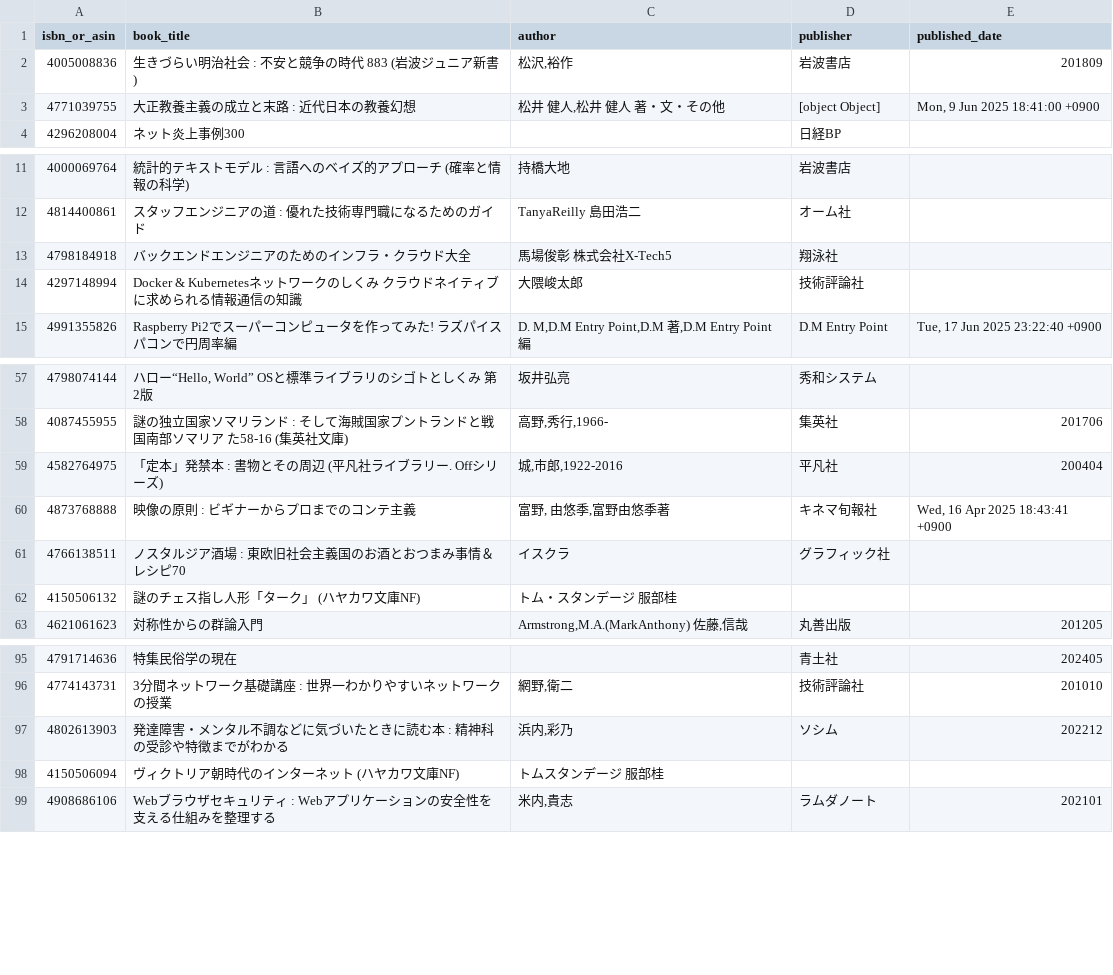
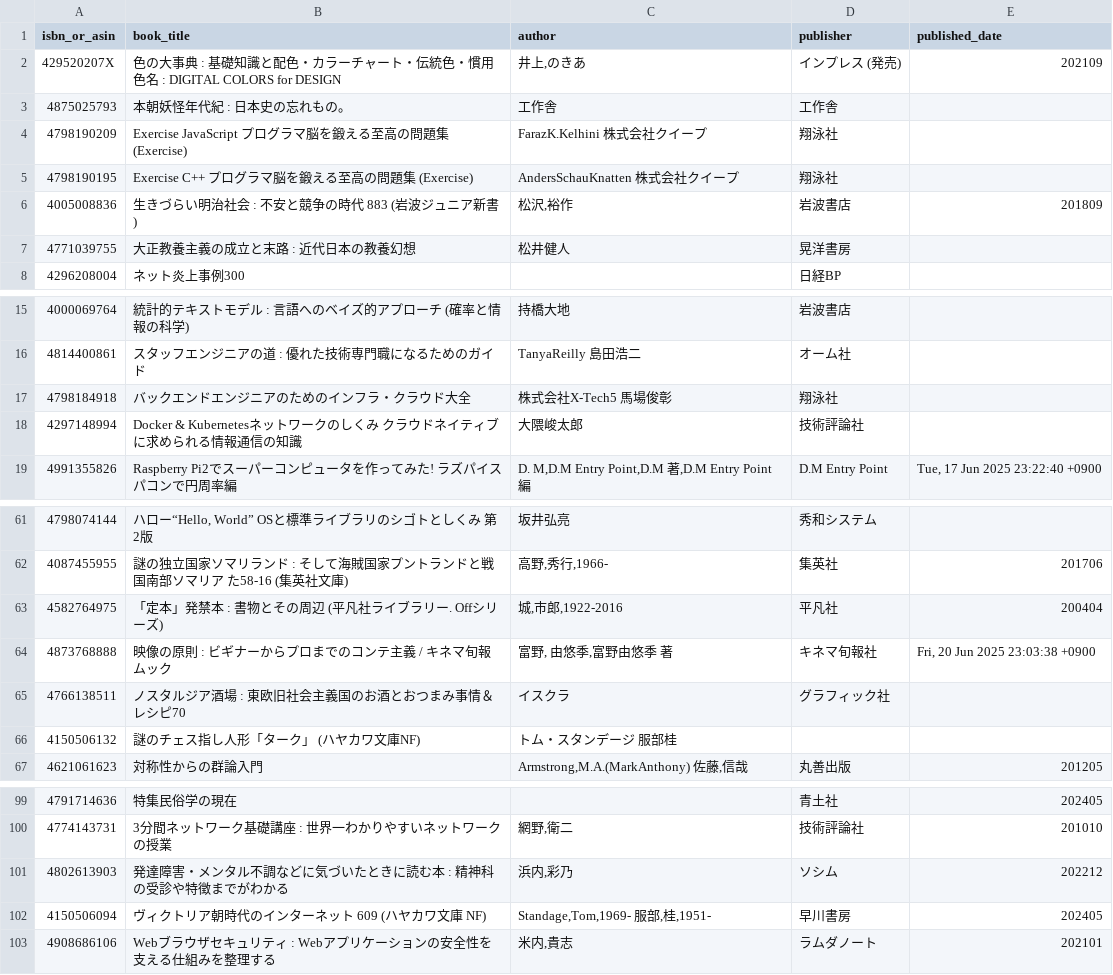
Before and after one commit to stepney141/favs, a CSV file: bookmeter/csv/not_in_Sophia.csv, drawn as a sheet; only a part is shown, gaps mark what is left out.

```diff
--- a/bookmeter/csv/not_in_Sophia.csv
+++ b/bookmeter/csv/not_in_Sophia.csv
@@ -1,4 +1,8 @@
 isbn_or_asin,book_title,author,publisher,published_date
+429520207X,色の大事典 : 基礎知識と配色・カラーチャート・伝統色・慣用色名 : DIGITAL COLORS for DESIGN,"井上,のきあ",インプレス (発売),202109
+4875025793,本朝妖怪年代紀 : 日本史の忘れもの。,工作舎,工作舎,
+4798190209,Exercise JavaScript プログラマ脳を鍛える至高の問題集 (Exercise),FarazK.Kelhini 株式会社クイープ,翔泳社,
+4798190195,Exercise C++ プログラマ脳を鍛える至高の問題集 (Exercise),AndersSchauKnatten 株式会社クイープ,翔泳社,
 4005008836,生きづらい明治社会 : 不安と競争の時代 883 (岩波ジュニア新書),"松沢,裕作",岩波書店,201809
-4771039755,大正教養主義の成立と末路 : 近代日本の教養幻想,"松井　健人,松井　健人 著・文・その他",[object Object],"Mon, 9 Jun 2025 18:41:00 +0900"
+4771039755,大正教養主義の成立と末路 : 近代日本の教養幻想,松井健人,晃洋書房,
 4296208004,ネット炎上事例300,,日経BP,
@@ -12,3 +16,3 @@ isbn_or_asin,book_title,author,publisher,published_date
 4814400861,スタッフエンジニアの道 : 優れた技術専門職になるためのガイド,TanyaReilly 島田浩二,オーム社,
-4798184918,バックエンドエンジニアのためのインフラ・クラウド大全,馬場俊彰 株式会社X-Tech5,翔泳社,
+4798184918,バックエンドエンジニアのためのインフラ・クラウド大全,株式会社X-Tech5 馬場俊彰,翔泳社,
 4297148994,Docker & Kubernetesネットワークのしくみ　クラウドネイティブに求められる情報通信の知識,大隈峻太郎,技術評論社,
@@ -59,3 +63,3 @@ isbn_or_asin,book_title,author,publisher,published_date
 4582764975,「定本」発禁本 : 書物とその周辺 (平凡社ライブラリー. Offシリーズ),"城,市郎,1922-2016",平凡社,200404
-4873768888,映像の原則 : ビギナーからプロまでのコンテ主義,"富野, 由悠季,富野由悠季著",キネマ旬報社,"Wed, 16 Apr 2025 18:43:41 +0900"
+4873768888,映像の原則 : ビギナーからプロまでのコンテ主義 / キネマ旬報ムック,"富野, 由悠季,富野由悠季 著",キネマ旬報社,"Fri, 20 Jun 2025 23:03:38 +0900"
 4766138511,ノスタルジア酒場 : 東欧旧社会主義国のお酒とおつまみ事情＆レシピ70,イスクラ,グラフィック社,
@@ -97,3 +101,3 @@ isbn_or_asin,book_title,author,publisher,published_date
 4802613903,発達障害・メンタル不調などに気づいたときに読む本 : 精神科の受診や特徴までがわかる,"浜内,彩乃",ソシム,202212
-4150506094,ヴィクトリア朝時代のインターネット (ハヤカワ文庫NF),トムスタンデージ 服部桂,,
+4150506094,ヴィクトリア朝時代のインターネット 609 (ハヤカワ文庫 NF),"Standage,Tom,1969- 服部,桂,1951-",早川書房,202405
 4908686106,Webブラウザセキュリティ : Webアプリケーションの安全性を支える仕組みを整理する,"米内,貴志",ラムダノート,202101
```
Also changed, not shown: bookmeter/csv/bookmeter_stacked_books.csv, bookmeter/csv/bookmeter_wish_books.csv, 17 other files.
